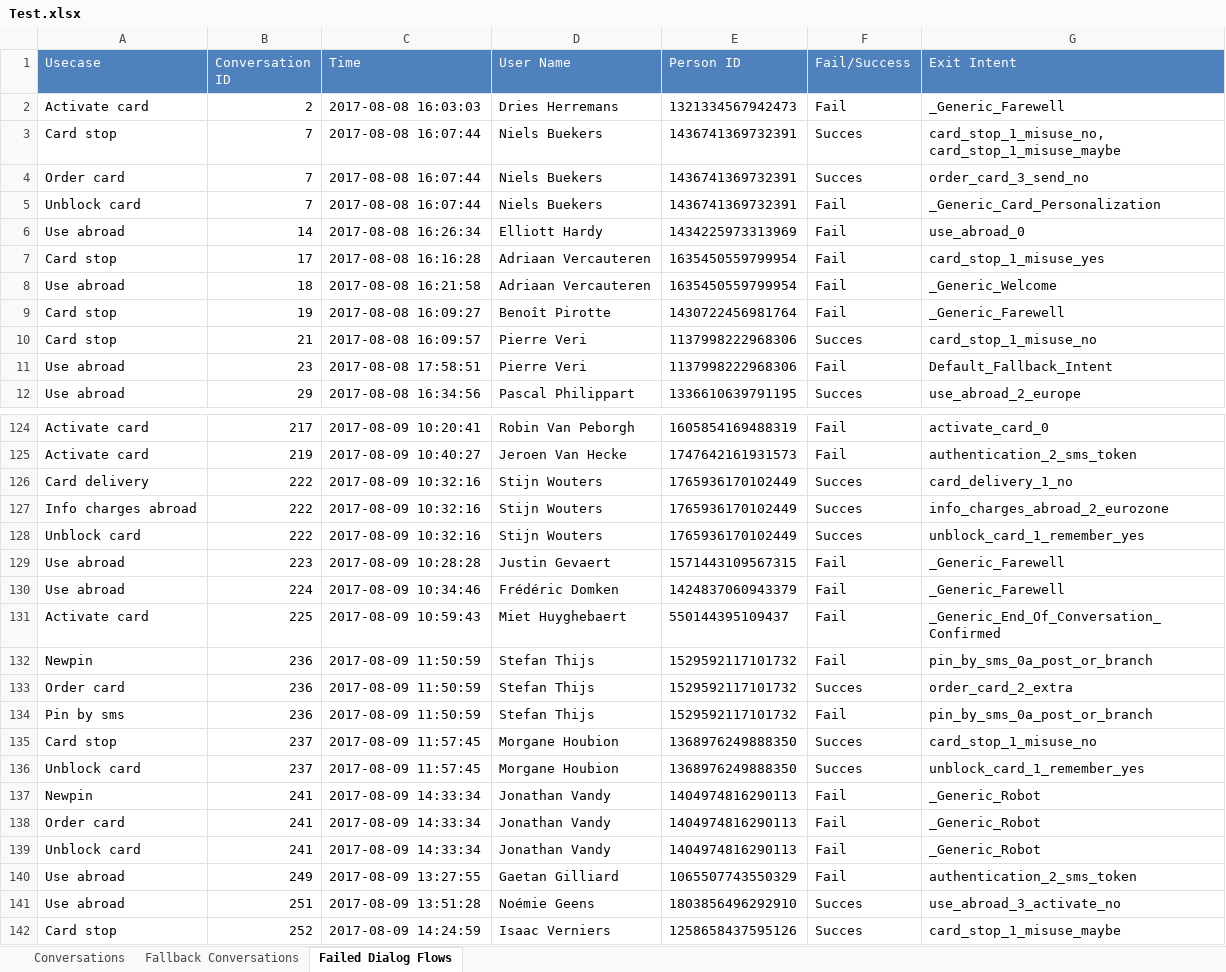
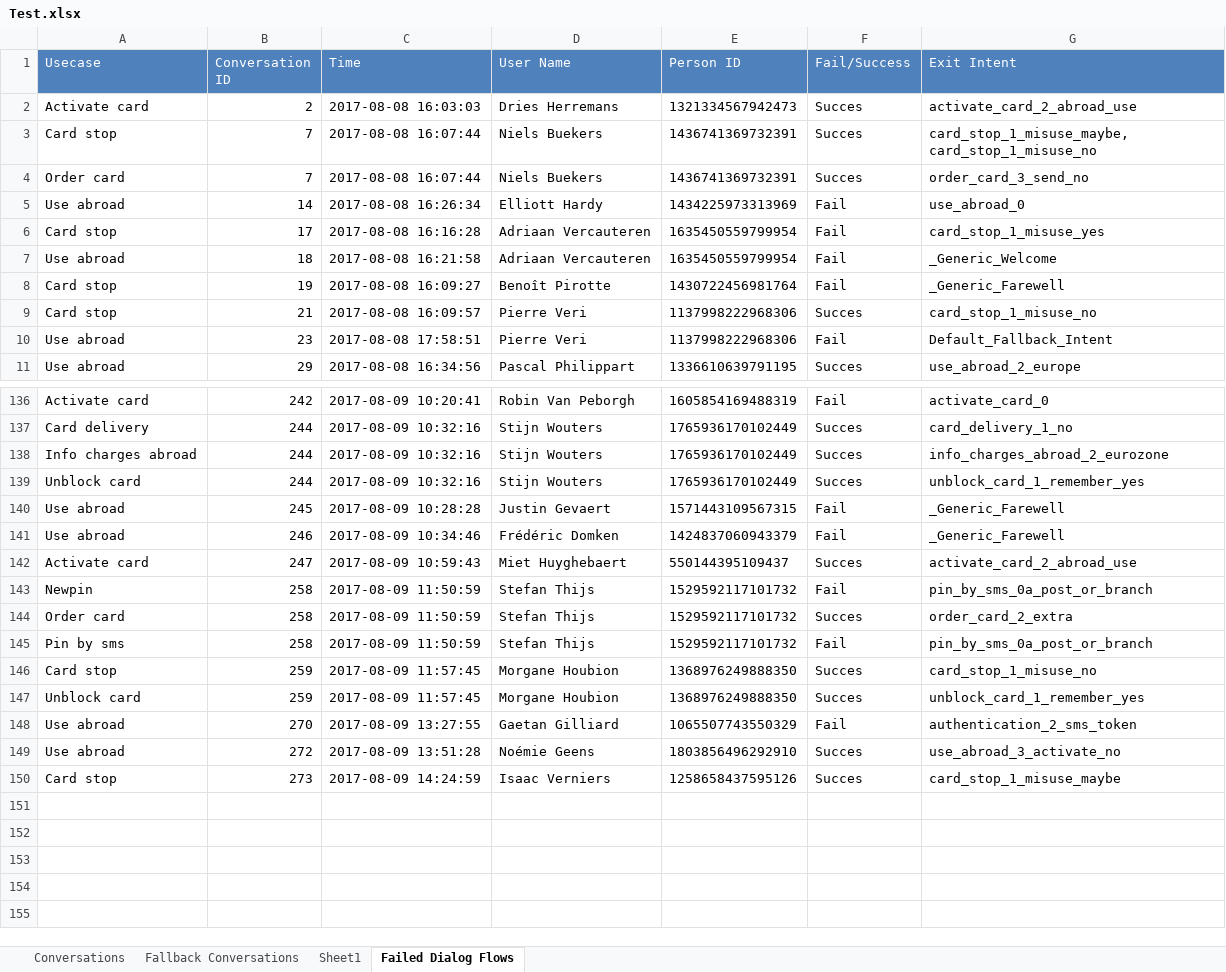
Before and after one commit to Android65/INGAnalytics, an Excel workbook: Test.xlsx, sheet Failed Dialog Flows, drawn as a sheet; only a part is shown, gaps mark what is left out; values as stored, in another font and other column widths than the file's, no borders; removed rows and columns are numbered as before the commit, all else as after; the diff covers the shown part only; the diff names each change by its address in the sheet, - before the commit and + after, or states it on an @@ line.

```diff
--- a/Test.xlsx (sheet Failed Dialog Flows)
+++ b/Test.xlsx (sheet Failed Dialog Flows)
+sheet tab: Sheet1
-F2 (Fail/Success): Fail
+F2 (Fail/Success): Succes
-G2 (Exit Intent): _Generic_Farewell
+G2 (Exit Intent): activate_card_2_abroad_use
-G3 (Exit Intent): card_stop_1_misuse_no, card_stop_1_misuse_maybe
+G3 (Exit Intent): card_stop_1_misuse_maybe, card_stop_1_misuse_no
-row 5: Unblock card | 7 | 2017-08-08 16:07:44 | Niels Buekers | 1436741369732391 | Fail | _Generic_Card_Personalization
-B136 (Conversation ID): 217
+B136 (Conversation ID): 242
-row 125: Activate card | 219 | 2017-08-09 10:40:27 | Jeroen Van Hecke | 1747642161931573 | Fail | authentication_2_sms_token
-B137:B139 (Conversation ID): 222
+B137:B139 (Conversation ID): 244
-B140 (Conversation ID): 223
+B140 (Conversation ID): 245
-B141 (Conversation ID): 224
+B141 (Conversation ID): 246
-B142 (Conversation ID): 225
+B142 (Conversation ID): 247
-F142 (Fail/Success): Fail
+F142 (Fail/Success): Succes
-G142 (Exit Intent): _Generic_End_Of_Conversation_Confirmed
+G142 (Exit Intent): activate_card_2_abroad_use
-B143:B145 (Conversation ID): 236
+B143:B145 (Conversation ID): 258
-B146:B147 (Conversation ID): 237
+B146:B147 (Conversation ID): 259
-row 137: Newpin | 241 | 2017-08-09 14:33:34 | Jonathan Vandy | 1404974816290113 | Fail | _Generic_Robot
-row 138: Order card | 241 | 2017-08-09 14:33:34 | Jonathan Vandy | 1404974816290113 | Fail | _Generic_Robot
-row 139: Unblock card | 241 | 2017-08-09 14:33:34 | Jonathan Vandy | 1404974816290113 | Fail | _Generic_Robot
-B148 (Conversation ID): 249
+B148 (Conversation ID): 270
-B149 (Conversation ID): 251
+B149 (Conversation ID): 272
-B150 (Conversation ID): 252
+B150 (Conversation ID): 273
```
Also changed, not shown: 17 added rows, 4 removed rows and 23 edited cells elsewhere in this sheet, sheet Conversations, sheet Fallback Conversations, charts or pictures, 6 other files.
